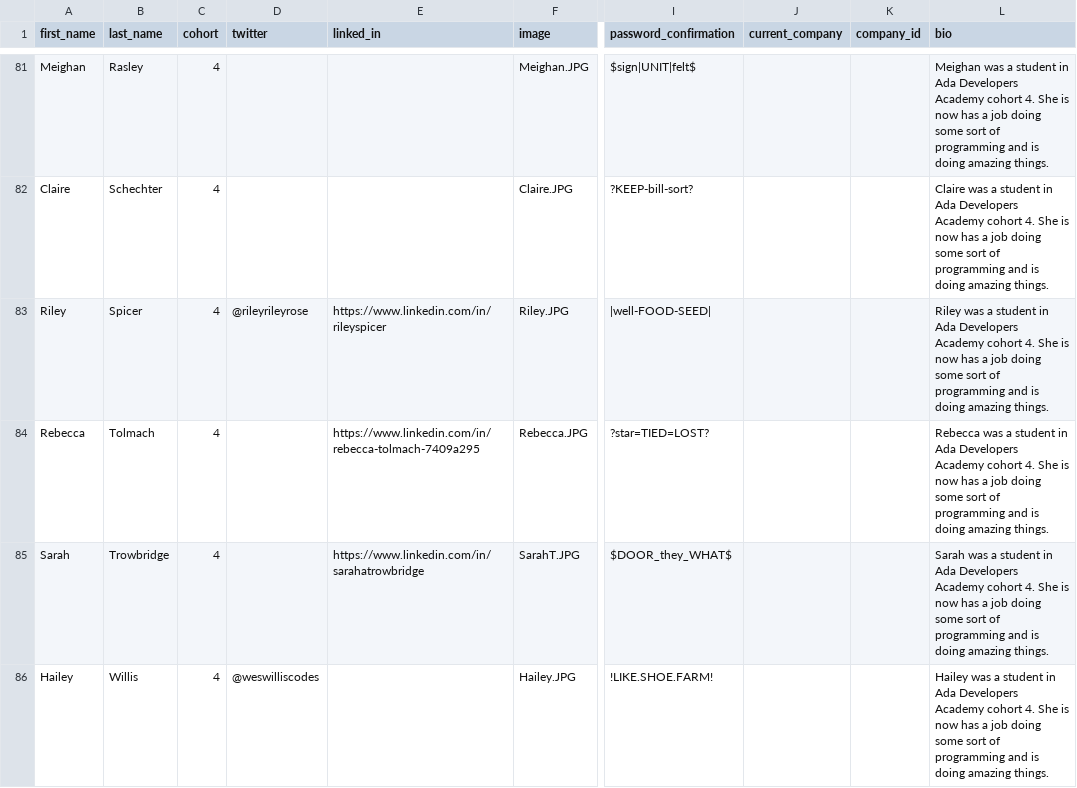
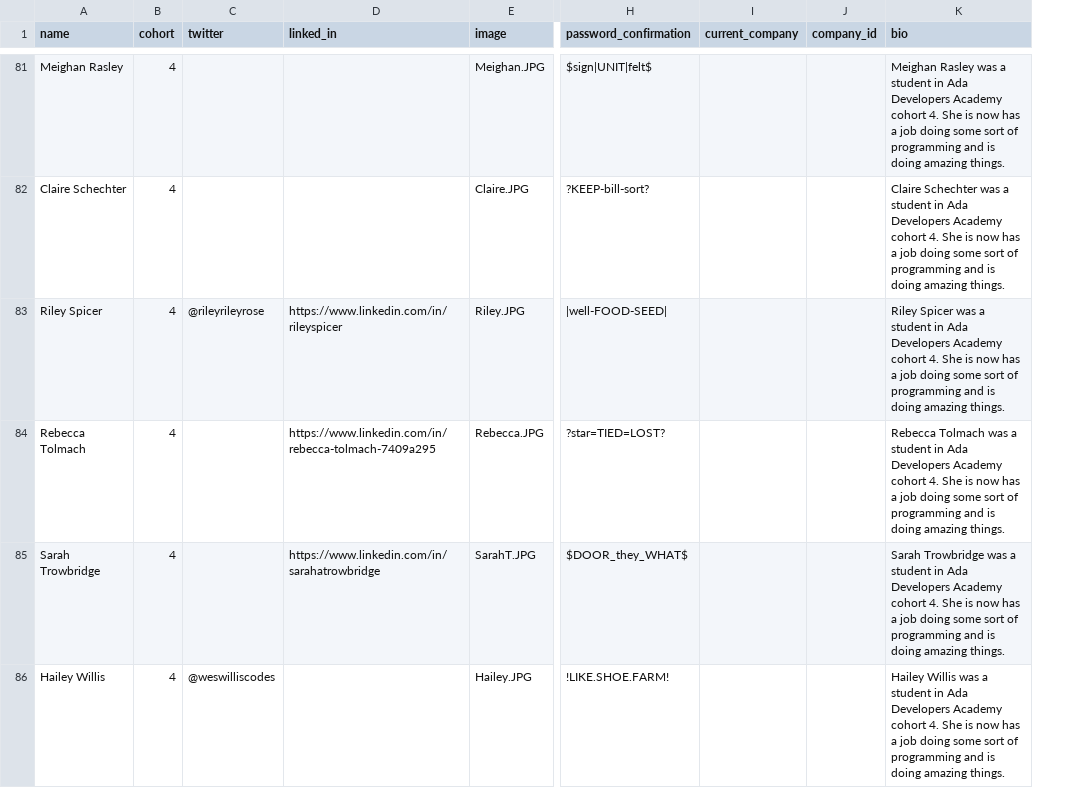
Before and after one commit to jbuechs/AdaInterns, a CSV file: seeds_csvs/intern.csv, drawn as a sheet; only a part is shown, gaps mark what is left out; removed rows and columns are numbered as before the commit, all else as after; the diff covers the shown part only; the diff names each change by its address in the sheet, - before the commit and + after, or states it on an @@ line.

Commit message:
change name field interns

```diff
--- a/seeds_csvs/intern.csv
+++ b/seeds_csvs/intern.csv
-column A (first_name), rows 81-86: Meighan | Claire | Riley | Rebecca | Sarah | Hailey
-column B (last_name), rows 81-86: Rasley | Schechter | Spicer | Tolmach | Trowbridge | Willis
+column A (name), rows 81-86: Meighan Rasley | Claire Schechter | Riley Spicer | Rebecca Tolmach | Sarah Trowbridge | Hailey Willis
-K81 (bio): Meighan was a…
+K81 (bio): Meighan Rasley was a…
-K82 (bio): Claire was a…
+K82 (bio): Claire Schechter was a…
-K83 (bio): Riley was a…
+K83 (bio): Riley Spicer was a…
-K84 (bio): Rebecca was a…
+K84 (bio): Rebecca Tolmach was a…
-K85 (bio): Sarah was a…
+K85 (bio): Sarah Trowbridge was a…
-K86 (bio): Hailey was a…
+K86 (bio): Hailey Willis was a…
```
Also changed, not shown: 83 edited cells elsewhere in this file, 6 other files.
